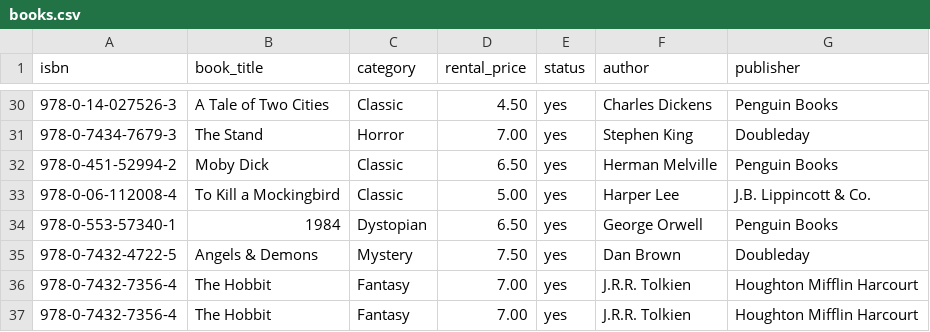
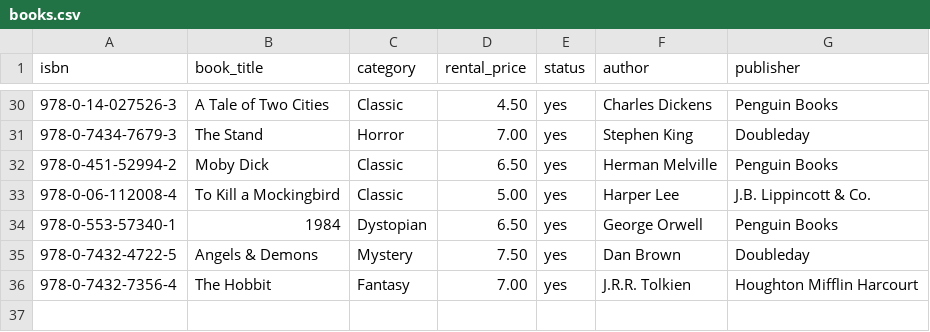
Before and after one commit to sydipta/Library_System_Building_With_SQL, a CSV file: books.csv, drawn as a sheet; only a part is shown, gaps mark what is left out; the diff names each change by its address in the sheet, - before the commit and + after, or states it on an @@ line.

Commit message:
Update books.csv

```diff
--- a/books.csv
+++ b/books.csv
-row 37: 978-0-7432-7356-4 | The Hobbit | Fantasy | 7.00 | yes | J.R.R. Tolkien | Houghton Mifflin Harcourt
```
